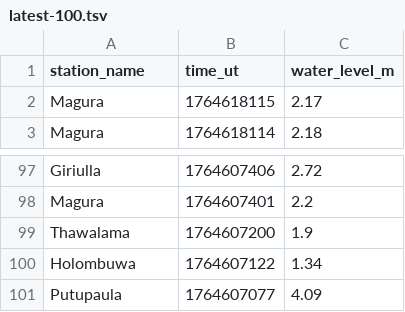
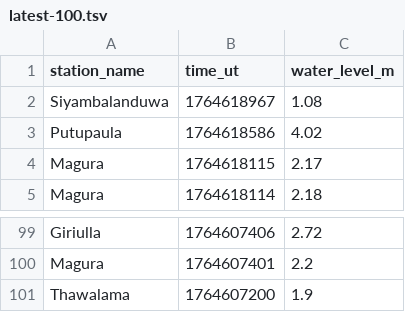
Before and after one commit to nuuuwan/lk_irrigation, a TSV file: data/latest-100.tsv, drawn as a sheet; only a part is shown, gaps mark what is left out.

```diff
--- a/data/latest-100.tsv
+++ b/data/latest-100.tsv
@@ -1,2 +1,4 @@
 station_name	time_ut	water_level_m
+Siyambalanduwa	1764618967	1.08
+Putupaula	1764618586	4.02
 Magura	1764618115	2.17
@@ -99,3 +101 @@ Magura	1764607401	2.2
 Thawalama	1764607200	1.9
-Holombuwa	1764607122	1.34
-Putupaula	1764607077	4.09
```
Also changed, not shown: data/all.tsv, data/latest-1000.tsv, 9 other files.
